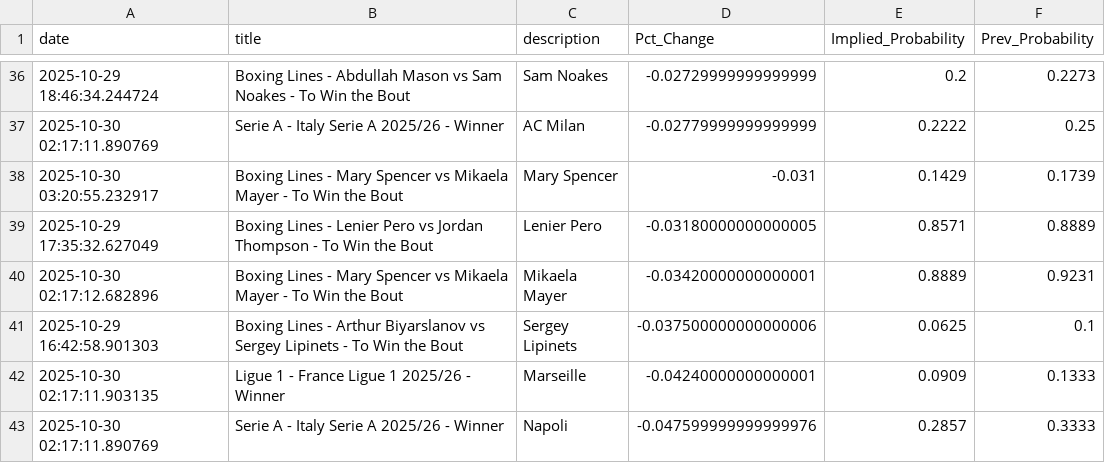
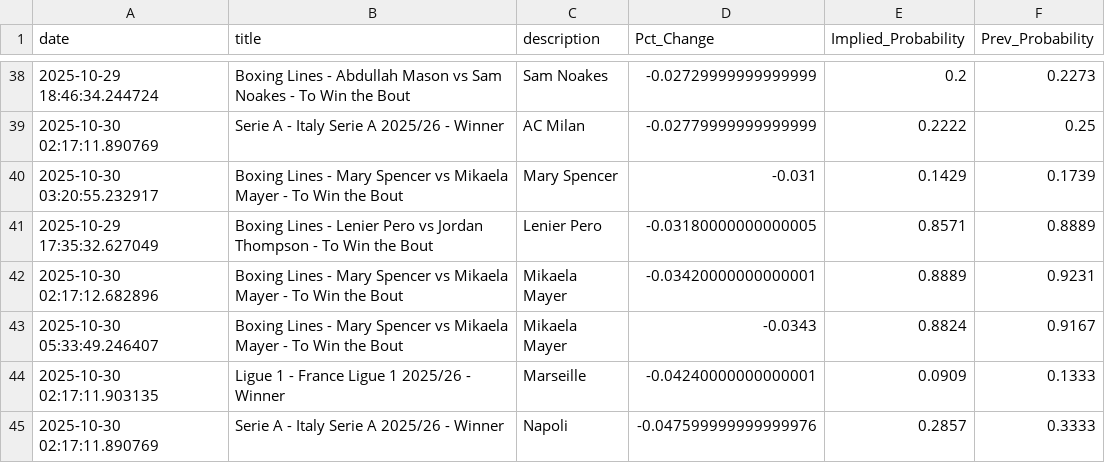
Before and after one commit to aaroncolesmith/bovada_data_1001, a CSV file: data/bovada_scatter.csv, drawn as a sheet; only a part is shown, gaps mark what is left out; the diff covers the shown part only.

```diff
--- a/data/bovada_scatter.csv
+++ b/data/bovada_scatter.csv
@@ -40,3 +42,3 @@ date,title,description,Pct_Change,Implied_Probability,Prev_Probability
 2025-10-30 02:17:12.682896,Boxing Lines - Mary Spencer vs Mikaela Mayer - To Win the Bout,Mikaela Mayer,-0.03420000000000001,0.8889,0.9231
-2025-10-29 16:42:58.901303,Boxing Lines - Arthur Biyarslanov vs Sergey Lipinets - To Win the Bout,Sergey Lipinets,-0.037500000000000006,0.0625,0.1
+2025-10-30 05:33:49.246407,Boxing Lines - Mary Spencer vs Mikaela Mayer - To Win the Bout,Mikaela Mayer,-0.0343,0.8824,0.9167
 2025-10-30 02:17:11.903135,Ligue 1 - France Ligue 1 2025/26 - Winner,Marseille,-0.04240000000000001,0.0909,0.1333
```
Also changed, not shown: 5 added rows, 3 removed rows and 2 moved rows elsewhere in this file, 1 other file.
